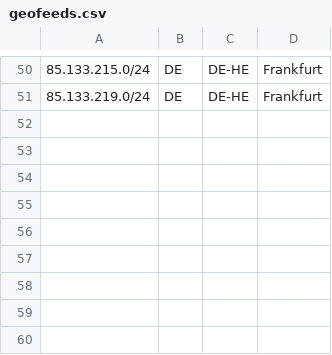
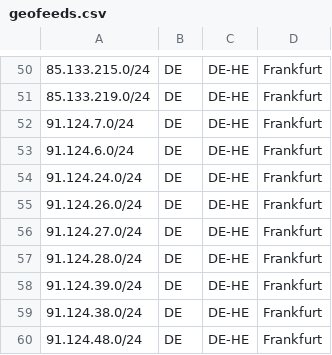
Before and after one commit to TonyViv/geofeeds, a CSV file: geofeeds.csv, drawn as a sheet; only a part is shown, gaps mark what is left out; the diff names each change by its address in the sheet, - before the commit and + after, or states it on an @@ line.

Commit message:
Update geofeeds.csv

```diff
--- a/geofeeds.csv
+++ b/geofeeds.csv
+row 52: 91.124.7.0/24 | DE | DE-HE | Frankfurt
+row 53: 91.124.6.0/24 | DE | DE-HE | Frankfurt
+row 54: 91.124.24.0/24 | DE | DE-HE | Frankfurt
+row 55: 91.124.26.0/24 | DE | DE-HE | Frankfurt
+row 56: 91.124.27.0/24 | DE | DE-HE | Frankfurt
+row 57: 91.124.28.0/24 | DE | DE-HE | Frankfurt
+row 58: 91.124.39.0/24 | DE | DE-HE | Frankfurt
+row 59: 91.124.38.0/24 | DE | DE-HE | Frankfurt
+row 60: 91.124.48.0/24 | DE | DE-HE | Frankfurt
```
